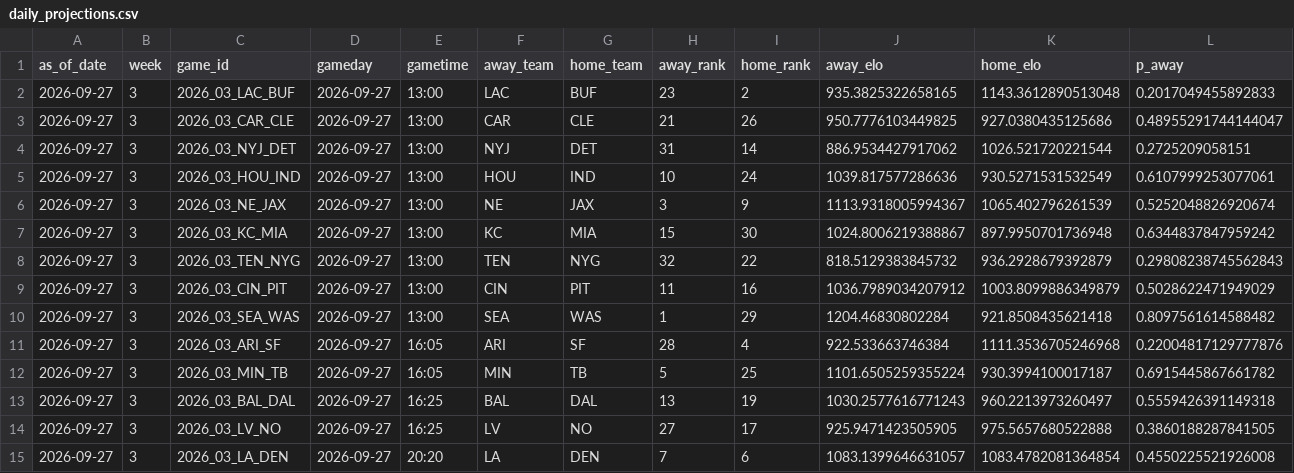
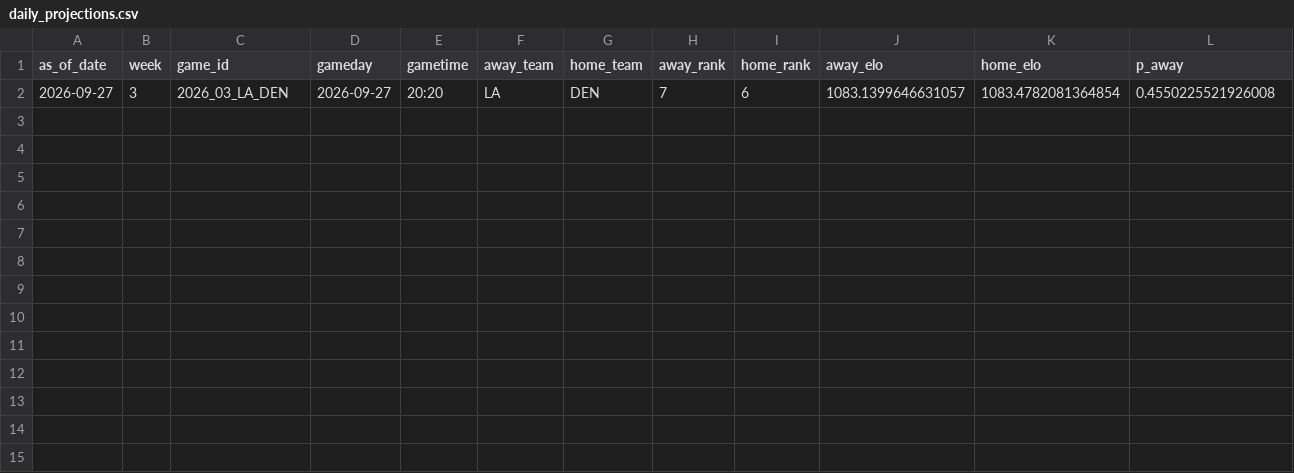
Before and after one commit to schwill2018/nfl_elo_project, a CSV file: daily_projections.csv, drawn as a sheet; only a part is shown; rows hold the shown columns only; the diff names each change by its address in the sheet, - before the commit and + after, or states it on an @@ line.

```diff
--- a/daily_projections.csv
+++ b/daily_projections.csv
-row 2: 2026-09-27 | 3 | 2026_03_LAC_BUF | 2026-09-27 | 13:00 | LAC | BUF | 23 | 2 | 935.3825322658165 | 1143.3612890513048 | 0.2017049455892833
-row 3: 2026-09-27 | 3 | 2026_03_CAR_CLE | 2026-09-27 | 13:00 | CAR | CLE | 21 | 26 | 950.7776103449825 | 927.0380435125686 | 0.48955291744144047
-row 4: 2026-09-27 | 3 | 2026_03_NYJ_DET | 2026-09-27 | 13:00 | NYJ | DET | 31 | 14 | 886.9534427917062 | 1026.521720221544 | 0.2725209058151
-row 5: 2026-09-27 | 3 | 2026_03_HOU_IND | 2026-09-27 | 13:00 | HOU | IND | 10 | 24 | 1039.817577286636 | 930.5271531532549 | 0.6107999253077061
-row 6: 2026-09-27 | 3 | 2026_03_NE_JAX | 2026-09-27 | 13:00 | NE | JAX | 3 | 9 | 1113.9318005994367 | 1065.402796261539 | 0.5252048826920674
-row 7: 2026-09-27 | 3 | 2026_03_KC_MIA | 2026-09-27 | 13:00 | KC | MIA | 15 | 30 | 1024.8006219388867 | 897.9950701736948 | 0.6344837847959242
-row 8: 2026-09-27 | 3 | 2026_03_TEN_NYG | 2026-09-27 | 13:00 | TEN | NYG | 32 | 22 | 818.5129383845732 | 936.2928679392879 | 0.29808238745562843
-row 9: 2026-09-27 | 3 | 2026_03_CIN_PIT | 2026-09-27 | 13:00 | CIN | PIT | 11 | 16 | 1036.7989034207912 | 1003.8099886349879 | 0.5028622471949029
-row 10: 2026-09-27 | 3 | 2026_03_SEA_WAS | 2026-09-27 | 13:00 | SEA | WAS | 1 | 29 | 1204.46830802284 | 921.8508435621418 | 0.8097561614588482
-row 11: 2026-09-27 | 3 | 2026_03_ARI_SF | 2026-09-27 | 16:05 | ARI | SF | 28 | 4 | 922.533663746384 | 1111.3536705246968 | 0.22004817129777876
-row 12: 2026-09-27 | 3 | 2026_03_MIN_TB | 2026-09-27 | 16:05 | MIN | TB | 5 | 25 | 1101.6505259355224 | 930.3994100017187 | 0.6915445867661782
-row 13: 2026-09-27 | 3 | 2026_03_BAL_DAL | 2026-09-27 | 16:25 | BAL | DAL | 13 | 19 | 1030.2577616771243 | 960.2213973260497 | 0.5559426391149318
-row 14: 2026-09-27 | 3 | 2026_03_LV_NO | 2026-09-27 | 16:25 | LV | NO | 27 | 17 | 925.9471423505905 | 975.5657680522888 | 0.3860188287841505
```
Also changed, not shown: current_elo_rankings.csv, future_projections.csv, 4 other files.
